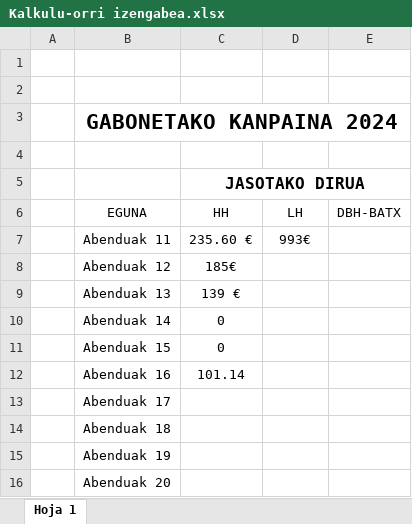
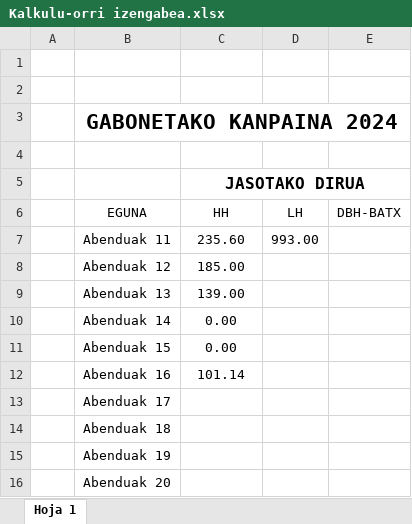
Before and after one commit to dipina/elkartasuntaldea, an Excel workbook: Kalkulu-orri izengabea.xlsx, sheet Hoja 1, drawn as a sheet; values as stored, in another font and other column widths than the file's, no borders; the diff names each change by its address in the sheet, - before the commit and + after, or states it on an @@ line.

```diff
--- a/Kalkulu-orri izengabea.xlsx (sheet Hoja 1)
+++ b/Kalkulu-orri izengabea.xlsx (sheet Hoja 1)
-C7 (HH): 235.60 €
+C7 (HH): 235.60
-D7 (LH): 993€
+D7 (LH): 993.00
-C8 (HH): 185€
+C8 (HH): 185.00
-C9 (HH): 139 €
+C9 (HH): 139.00
-C10:C11 (HH): 0
+C10:C11 (HH): 0.00
```
